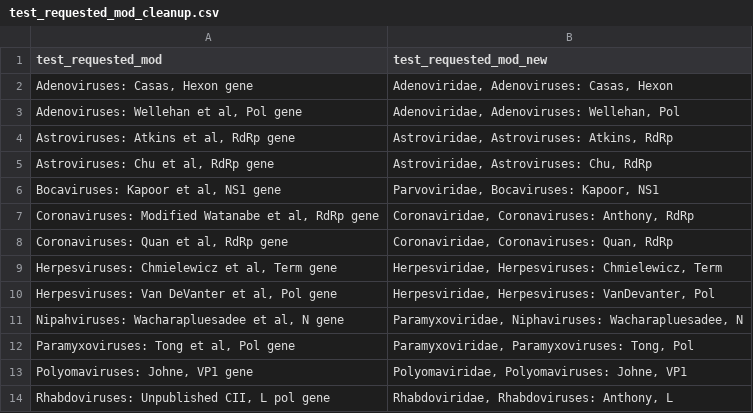
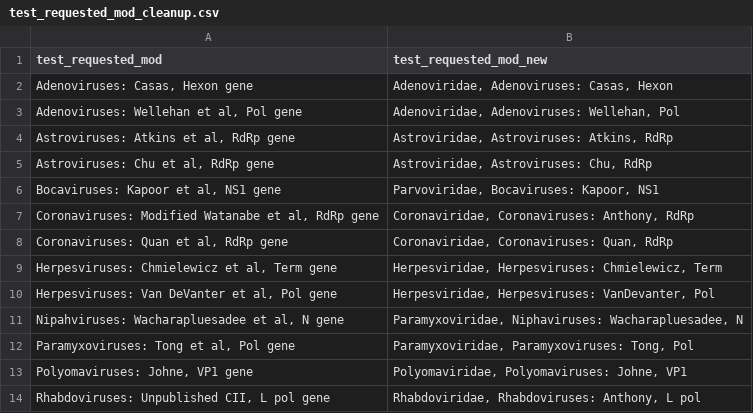
Before and after one commit to ecohealthalliance/bat_viral_detection_reproduction, a CSV file: data/lookup_tables/test_requested_mod_cleanup.csv, drawn as a sheet.

```diff
--- a/data/lookup_tables/test_requested_mod_cleanup.csv
+++ b/data/lookup_tables/test_requested_mod_cleanup.csv
@@ -13,2 +13,2 @@
 "Polyomaviruses: Johne, VP1 gene","Polyomaviridae, Polyomaviruses: Johne, VP1"
-"Rhabdoviruses: Unpublished CII, L pol gene","Rhabdoviridae, Rhabdoviruses: Anthony, L"
+"Rhabdoviruses: Unpublished CII, L pol gene","Rhabdoviridae, Rhabdoviruses: Anthony, L pol"
```
Also changed, not shown: 3 other files.
